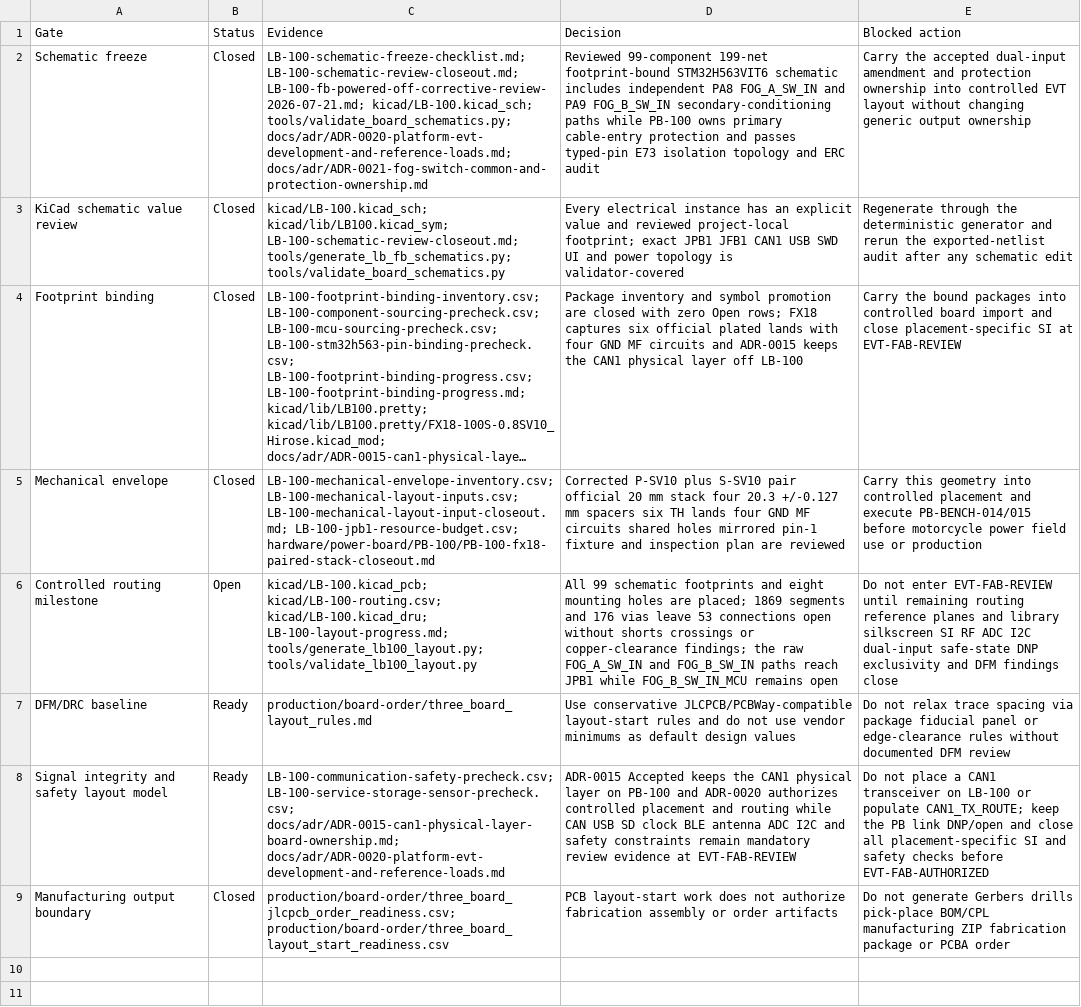
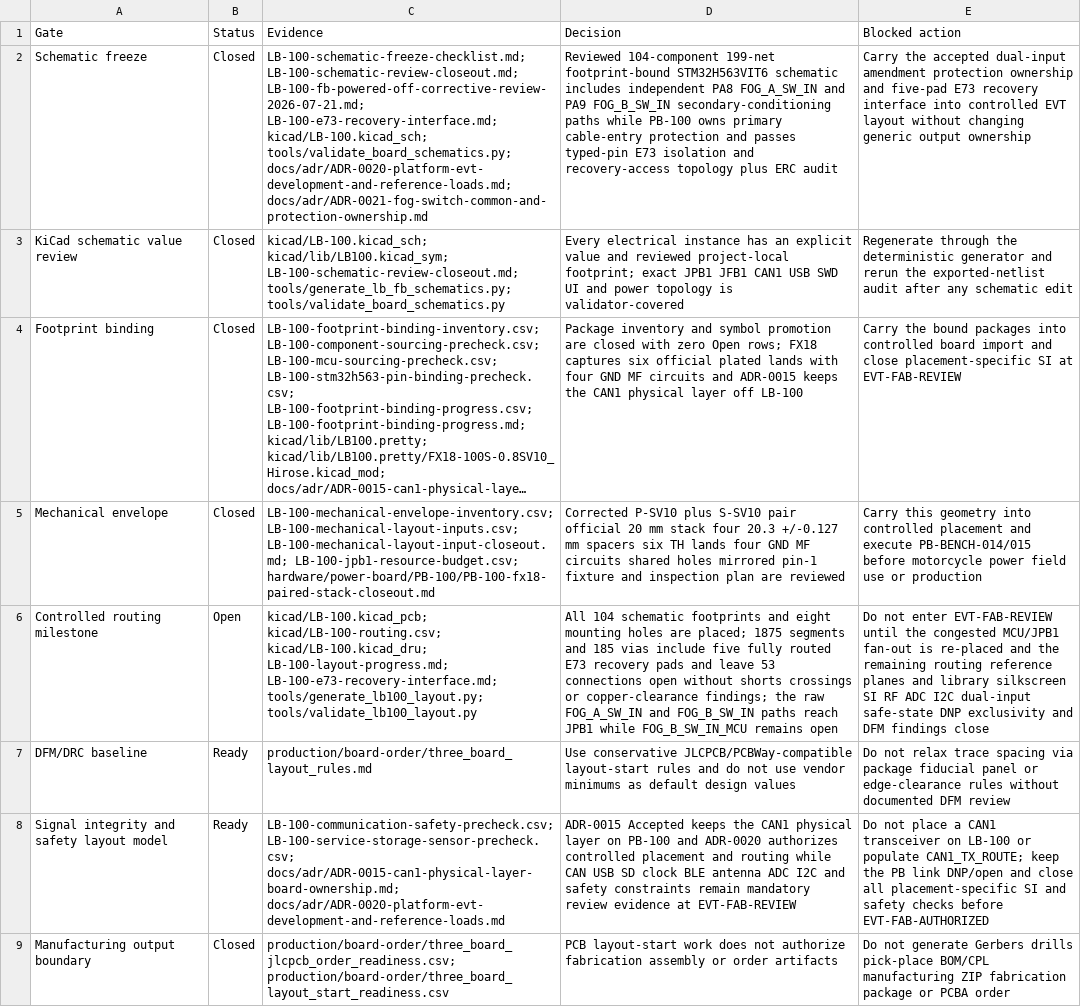
Before and after one commit to avlyubimov/svc-platform, a CSV file: hardware/logic-board/LB-100/LB-100-pcb-layout-start-checklist.csv, drawn as a sheet; long unchanged cells end in …; the diff names each change by its address in the sheet, - before the commit and + after, or states it on an @@ line.

```diff
--- a/hardware/logic-board/LB-100/LB-100-pcb-layout-start-checklist.csv
+++ b/hardware/logic-board/LB-100/LB-100-pcb-layout-start-checklist.csv
-C2 (Evidence): …LB-100-schematic-review-closeout.md; LB-100-fb-powered-off-corrective-review-2026-07-21.md; kicad/LB-100.kicad_sch; tools/validate_board_schematics.py;…
+C2 (Evidence): …LB-100-schematic-review-closeout.md; LB-100-fb-powered-off-corrective-review-2026-07-21.md; LB-100-e73-recovery-interface.md; kicad/LB-100.kicad_sch; tools/validate_board_schematics.py;…
-D2 (Decision): Reviewed 99-component 199-net footprint-bound STM32H563VIT6 schematic includes independent PA8 FOG_A_SW_IN and PA9 FOG_B_SW_IN secondary-conditioning paths while PB-100 owns primary cable-entry protection and passes typed-pin E73 isolation topology and ERC audit
+D2 (Decision): Reviewed 104-component 199-net footprint-bound STM32H563VIT6 schematic includes independent PA8 FOG_A_SW_IN and PA9 FOG_B_SW_IN secondary-conditioning paths while PB-100 owns primary cable-entry protection and passes typed-pin E73 isolation and recovery-access topology plus ERC audit
-E2 (Blocked action): …dual-input amendment and protection ownership into controlled…
+E2 (Blocked action): …dual-input amendment protection ownership and five-pad E73 recovery interface into controlled…
-C6 (Evidence): …kicad/LB-100.kicad_dru; LB-100-layout-progress.md; tools/generate_lb100_layout.py; tools/validate_lb100_layout.py
+C6 (Evidence): …kicad/LB-100.kicad_dru; LB-100-layout-progress.md; LB-100-e73-recovery-interface.md; tools/generate_lb100_layout.py; tools/validate_lb100_layout.py
-D6 (Decision): All 99 schematic footprints and eight mounting holes are placed; 1869 segments and 176 vias leave 53…
+D6 (Decision): All 104 schematic footprints and eight mounting holes are placed; 1875 segments and 185 vias include five fully routed E73 recovery pads and leave 53…
-E6 (Blocked action): …EVT-FAB-REVIEW until remaining routing…
+E6 (Blocked action): …EVT-FAB-REVIEW until the congested MCU/JPB1 fan-out is re-placed and the remaining routing…
```
Also changed, not shown: hardware/logic-board/LB-100/LB-100-review-release-manifest.csv, hardware/logic-board/LB-100/LB-100-service-storage-sensor-precheck.csv, 41 other files.
